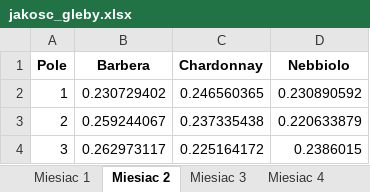
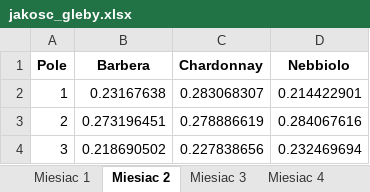
Before and after one commit to Julnowak/Vineyard-Model, an Excel workbook: Wyniki/Tabele/jakosc_gleby.xlsx, sheet Miesiac 2, drawn as a sheet; values as stored, in another font and other column widths than the file's, no borders; the diff names each change by its address in the sheet, - before the commit and + after, or states it on an @@ line.

```diff
--- a/Wyniki/Tabele/jakosc_gleby.xlsx (sheet Miesiac 2)
+++ b/Wyniki/Tabele/jakosc_gleby.xlsx (sheet Miesiac 2)
-B2 (Barbera): 0.230729402
+B2 (Barbera): 0.23167638
-C2 (Chardonnay): 0.246560365
+C2 (Chardonnay): 0.283068307
-D2 (Nebbiolo): 0.230890592
+D2 (Nebbiolo): 0.214422901
-B3 (Barbera): 0.259244067
+B3 (Barbera): 0.273196451
-C3 (Chardonnay): 0.237335438
+C3 (Chardonnay): 0.278886619
-D3 (Nebbiolo): 0.220633879
+D3 (Nebbiolo): 0.284067616
-B4 (Barbera): 0.262973117
+B4 (Barbera): 0.218690502
-C4 (Chardonnay): 0.225164172
+C4 (Chardonnay): 0.227838656
-D4 (Nebbiolo): 0.2386015
+D4 (Nebbiolo): 0.232469694
```
Also changed, not shown: sheet Miesiac 12, sheet Miesiac 3, sheet Miesiac 4, sheet Miesiac 5, sheet Miesiac 6, sheet Miesiac 7, 5 more sheets, Wyniki/Tabele/rozwiazanie_pocz.xlsx, 12 other files.
